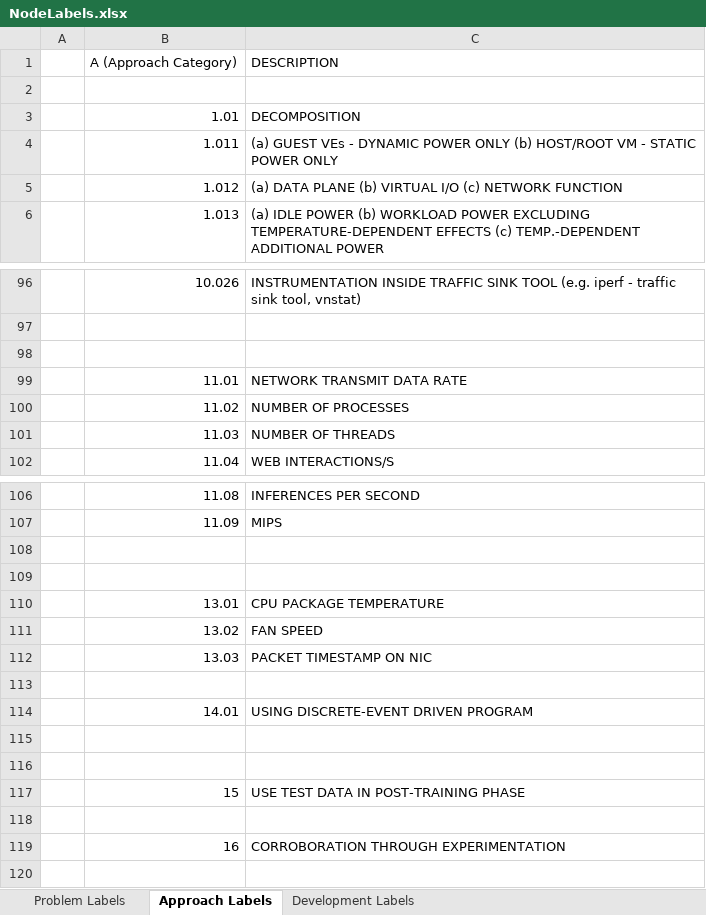
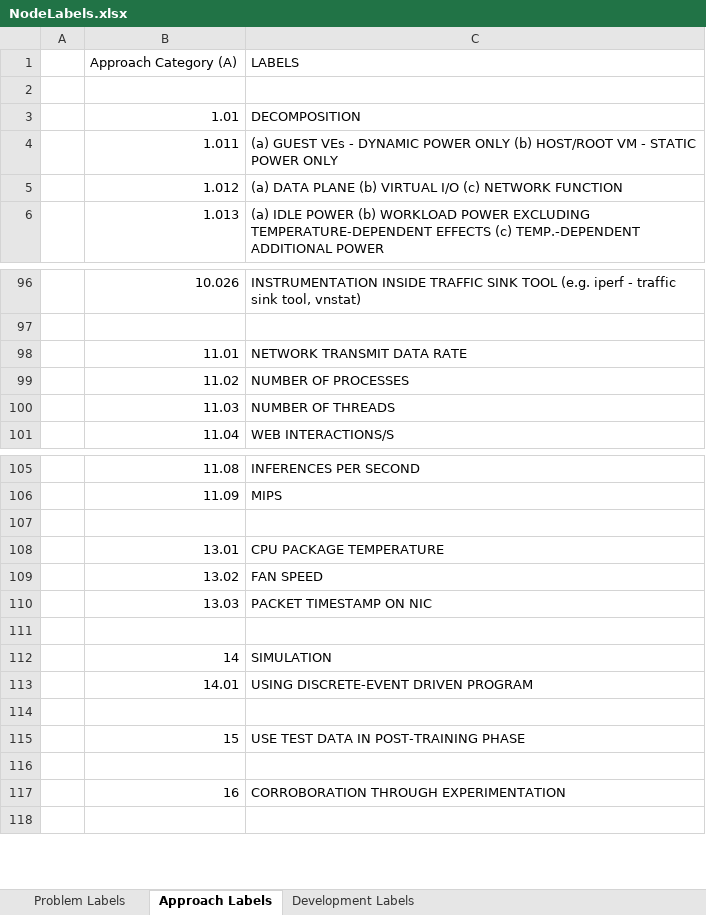
Before and after one commit to humaira-salam/PowerMeasurementAndModelingRawData, an Excel workbook: NodeLabels.xlsx, sheet Approach Labels, drawn as a sheet; only a part is shown, gaps mark what is left out; values as stored, in another font and other column widths than the file's, no cell formats; removed rows and columns are numbered as before the commit, all else as after; the diff names each change by its address in the sheet, - before the commit and + after, or states it on an @@ line.

```diff
--- a/NodeLabels.xlsx (sheet Approach Labels)
+++ b/NodeLabels.xlsx (sheet Approach Labels)
-row 1:  | A (Approach Category) | DESCRIPTION
+row 1:  | Approach Category (A) | LABELS
-row 98: (empty)
-row 109: (empty)
+row 112:  | 14 | SIMULATION
-row 115: (empty)
```
Also changed, not shown: sheet Development Labels, sheet Problem Labels, cell formats, RawData.xlsx, 8 other files.
